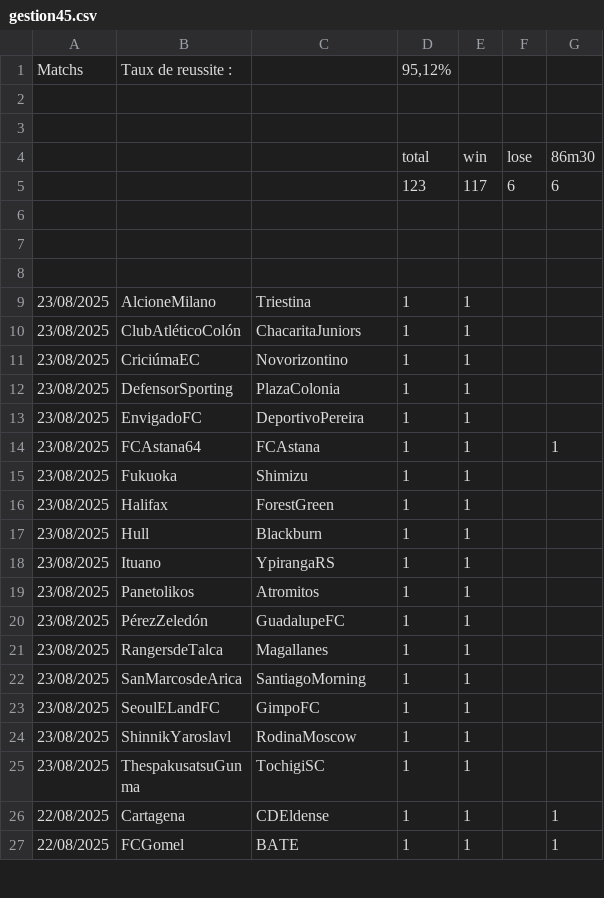
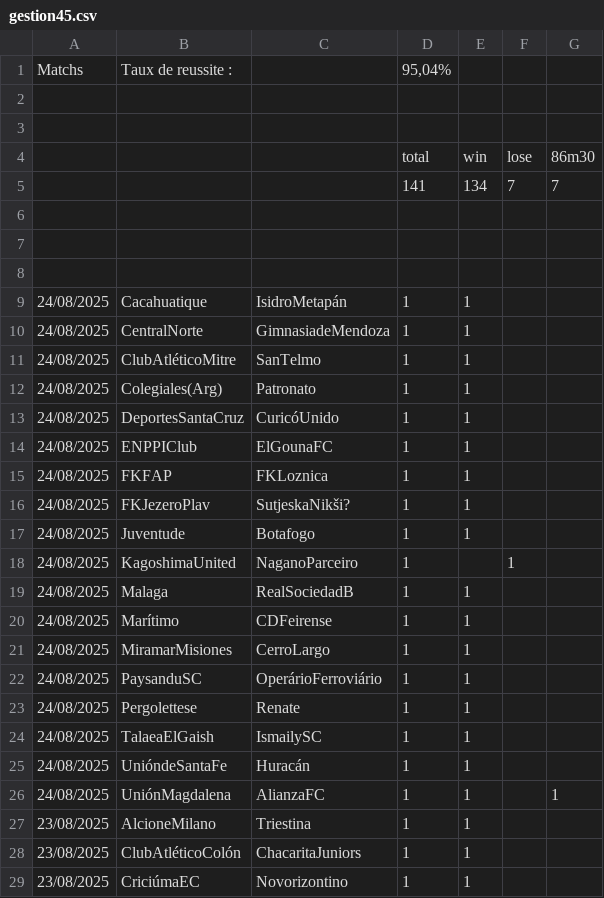
Before and after one commit to ericmc2408-dotcom/artscalping, a CSV file: gestion45.csv, drawn as a sheet; only a part is shown; the shorter side is filled out with more unchanged rows; the diff covers the shown part only.

```diff
--- a/gestion45.csv
+++ b/gestion45.csv
@@ -1,2 +1,2 @@
-Matchs ;Taux de reussite :;;95,12%;;;
+Matchs ;Taux de reussite :;;95,04%;;;
 ;;;;;;
@@ -4,3 +4,3 @@ Matchs ;Taux de reussite :;;95,12%;;;
 ;;;total;win ;lose ;86m30
-;;;123;117;6;6
+;;;141;134;7;7
 ;;;;;;
@@ -8,2 +8,20 @@ Matchs ;Taux de reussite :;;95,12%;;;
 ;;;;;;
+24/08/2025;Cacahuatique;IsidroMetapán;1;1;;
+24/08/2025;CentralNorte;GimnasiadeMendoza;1;1;;
+24/08/2025;ClubAtléticoMitre;SanTelmo;1;1;;
+24/08/2025;Colegiales(Arg);Patronato;1;1;;
+24/08/2025;DeportesSantaCruz;CuricóUnido;1;1;;
+24/08/2025;ENPPIClub;ElGounaFC;1;1;;
+24/08/2025;FKFAP;FKLoznica;1;1;;
+24/08/2025;FKJezeroPlav;SutjeskaNikši?;1;1;;
+24/08/2025;Juventude;Botafogo;1;1;;
+24/08/2025;KagoshimaUnited;NaganoParceiro;1;;1;
+24/08/2025;Malaga;RealSociedadB;1;1;;
+24/08/2025;Marítimo;CDFeirense;1;1;;
+24/08/2025;MiramarMisiones;CerroLargo;1;1;;
+24/08/2025;PaysanduSC;OperárioFerroviário;1;1;;
+24/08/2025;Pergolettese;Renate;1;1;;
+24/08/2025;TalaeaElGaish;IsmailySC;1;1;;
+24/08/2025;UnióndeSantaFe;Huracán;1;1;;
+24/08/2025;UniónMagdalena;AlianzaFC;1;1;;1
 23/08/2025;AlcioneMilano;Triestina;1;1;;
```
Also changed, not shown: 18 edited cells elsewhere in this file, gestion25.csv, gestion451.csv, 2 other files.
